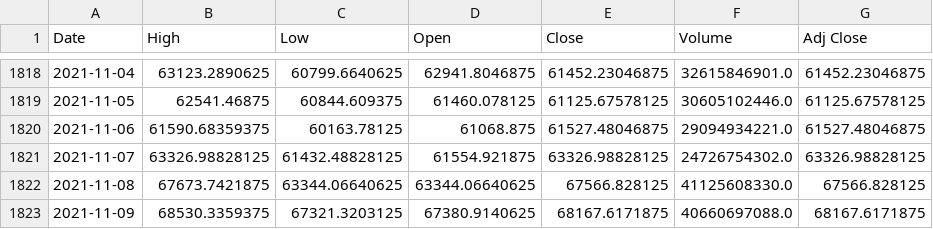
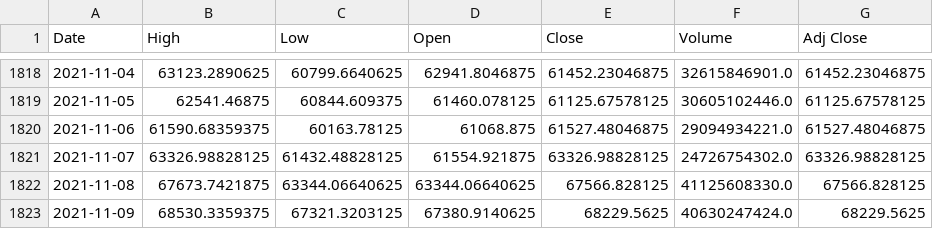
Before and after one commit to wansze/Cryptocurrency-Analysis-Python, a CSV file: database/BTC-USD-RNN.csv, drawn as a sheet; only a part is shown, gaps mark what is left out.

Commit message:
feat: normalized training_data for RNN

```diff
--- a/database/BTC-USD-RNN.csv
+++ b/database/BTC-USD-RNN.csv
@@ -1822,2 +1822,2 @@ Date,High,Low,Open,Close,Volume,Adj Close
 2021-11-08,67673.7421875,63344.06640625,63344.06640625,67566.828125,41125608330.0,67566.828125
-2021-11-09,68530.3359375,67321.3203125,67380.9140625,68167.6171875,40660697088.0,68167.6171875
+2021-11-09,68530.3359375,67321.3203125,67380.9140625,68229.5625,40630247424.0,68229.5625
```
Also changed, not shown: 1 other file.
